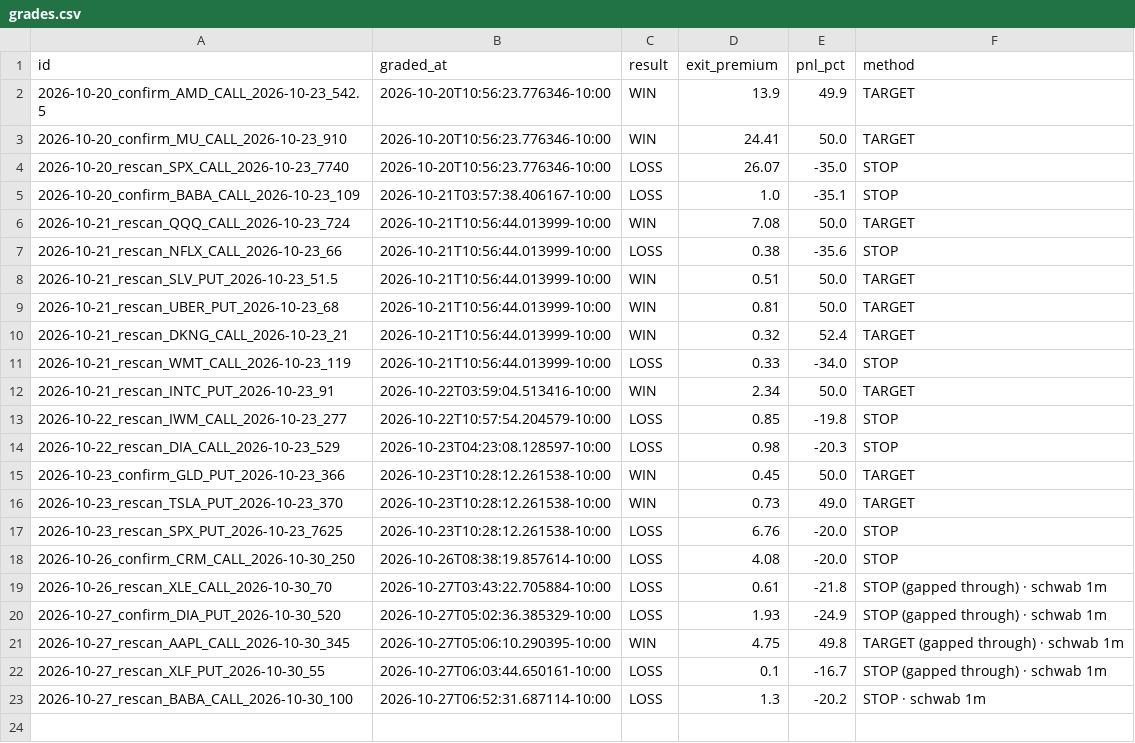
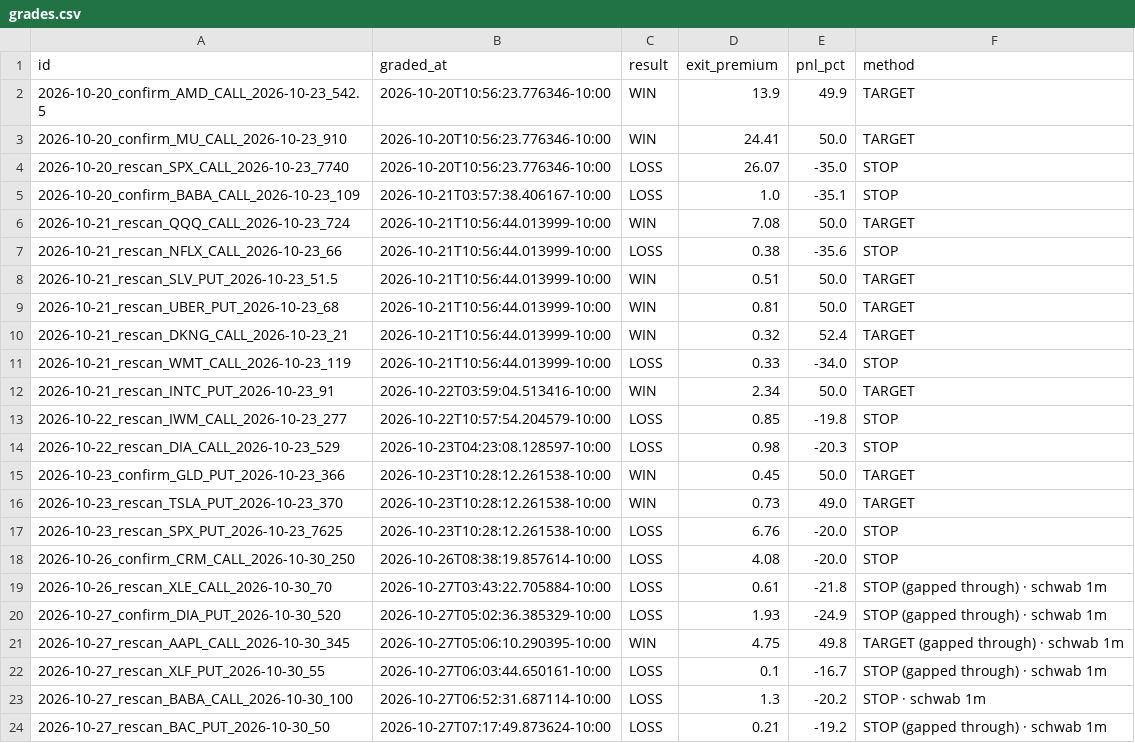
Before and after one commit to Seed808/theesness-market, a CSV file: ledger/grades.csv, drawn as a sheet.

Commit message:
ledger: 2026-10-27T17:20Z

```diff
--- a/ledger/grades.csv
+++ b/ledger/grades.csv
@@ -23 +23,2 @@ id,graded_at,result,exit_premium,pnl_pct,method
 2026-10-27_rescan_BABA_CALL_2026-10-30_100,2026-10-27T06:52:31.687114-10:00,LOSS,1.3,-20.2,STOP · schwab 1m
+2026-10-27_rescan_BAC_PUT_2026-10-30_50,2026-10-27T07:17:49.873624-10:00,LOSS,0.21,-19.2,STOP (gapped through) · schwab 1m
```
Also changed, not shown: 4 other files.
